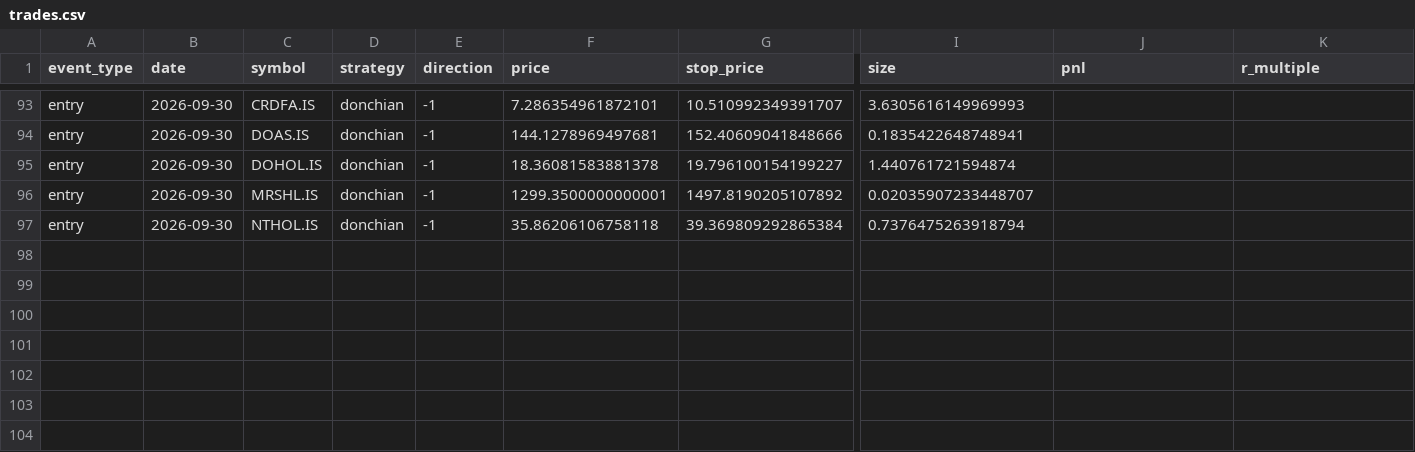
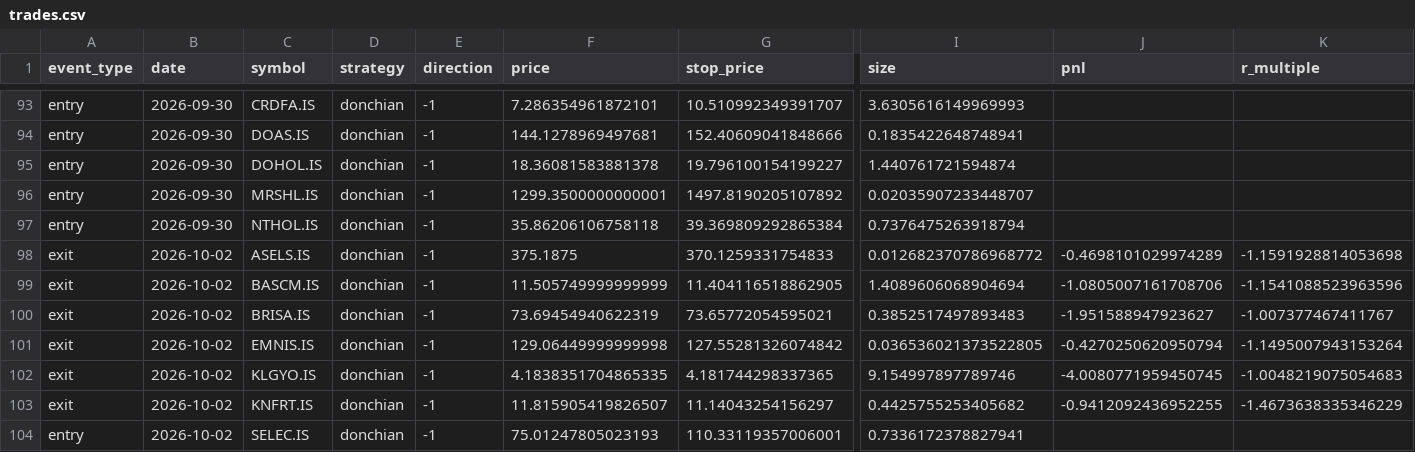
Before and after one commit to osmanacarr/trading-system, a CSV file: paper_trading/logs/trades.csv, drawn as a sheet; only a part is shown, gaps mark what is left out; rows hold the shown columns only; the diff names each change by its address in the sheet, - before the commit and + after, or states it on an @@ line.

```diff
--- a/paper_trading/logs/trades.csv
+++ b/paper_trading/logs/trades.csv
+row 98: exit | 2026-10-02 | ASELS.IS | donchian | -1 | 375.1875 | 370.1259331754833 | 0.012682370786968772 | -0.4698101029974289 | -1.1591928814053698
+row 99: exit | 2026-10-02 | BASCM.IS | donchian | -1 | 11.505749999999999 | 11.404116518862905 | 1.4089606068904694 | -1.0805007161708706 | -1.1541088523963596
+row 100: exit | 2026-10-02 | BRISA.IS | donchian | -1 | 73.69454940622319 | 73.65772054595021 | 0.3852517497893483 | -1.951588947923627 | -1.007377467411767
+row 101: exit | 2026-10-02 | EMNIS.IS | donchian | -1 | 129.06449999999998 | 127.55281326074842 | 0.036536021373522805 | -0.4270250620950794 | -1.1495007943153264
+row 102: exit | 2026-10-02 | KLGYO.IS | donchian | -1 | 4.1838351704865335 | 4.181744298337365 | 9.154997897789746 | -4.0080771959450745 | -1.0048219075054683
+row 103: exit | 2026-10-02 | KNFRT.IS | donchian | -1 | 11.815905419826507 | 11.14043254156297 | 0.4425755253405682 | -0.9412092436952255 | -1.4673638335346229
+row 104: entry | 2026-10-02 | SELEC.IS | donchian | -1 | 75.01247805023193 | 110.33119357006001 | 0.7336172378827941
```
Also changed, not shown: paper_trading/logs/equity.csv, 6 other files.
